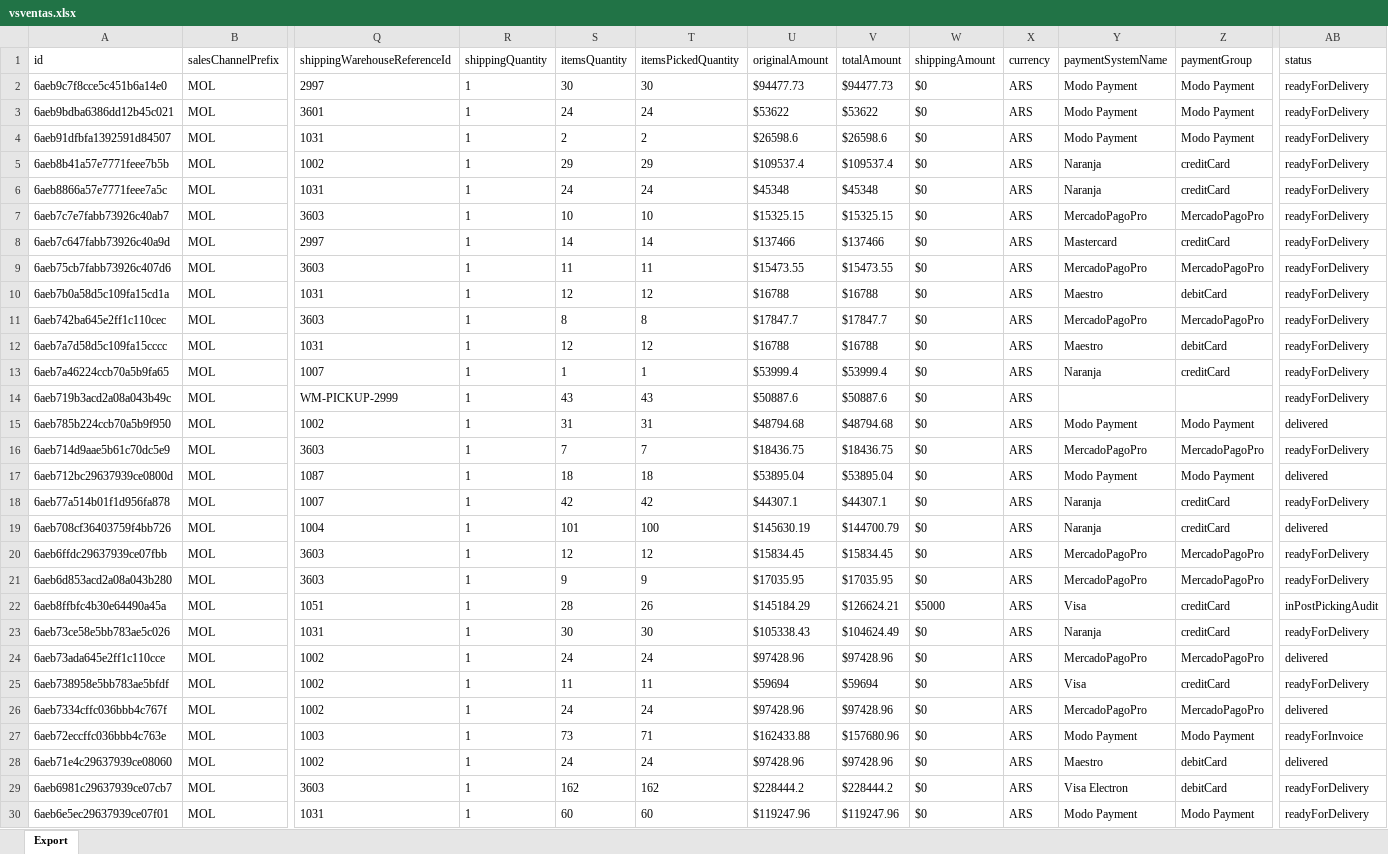
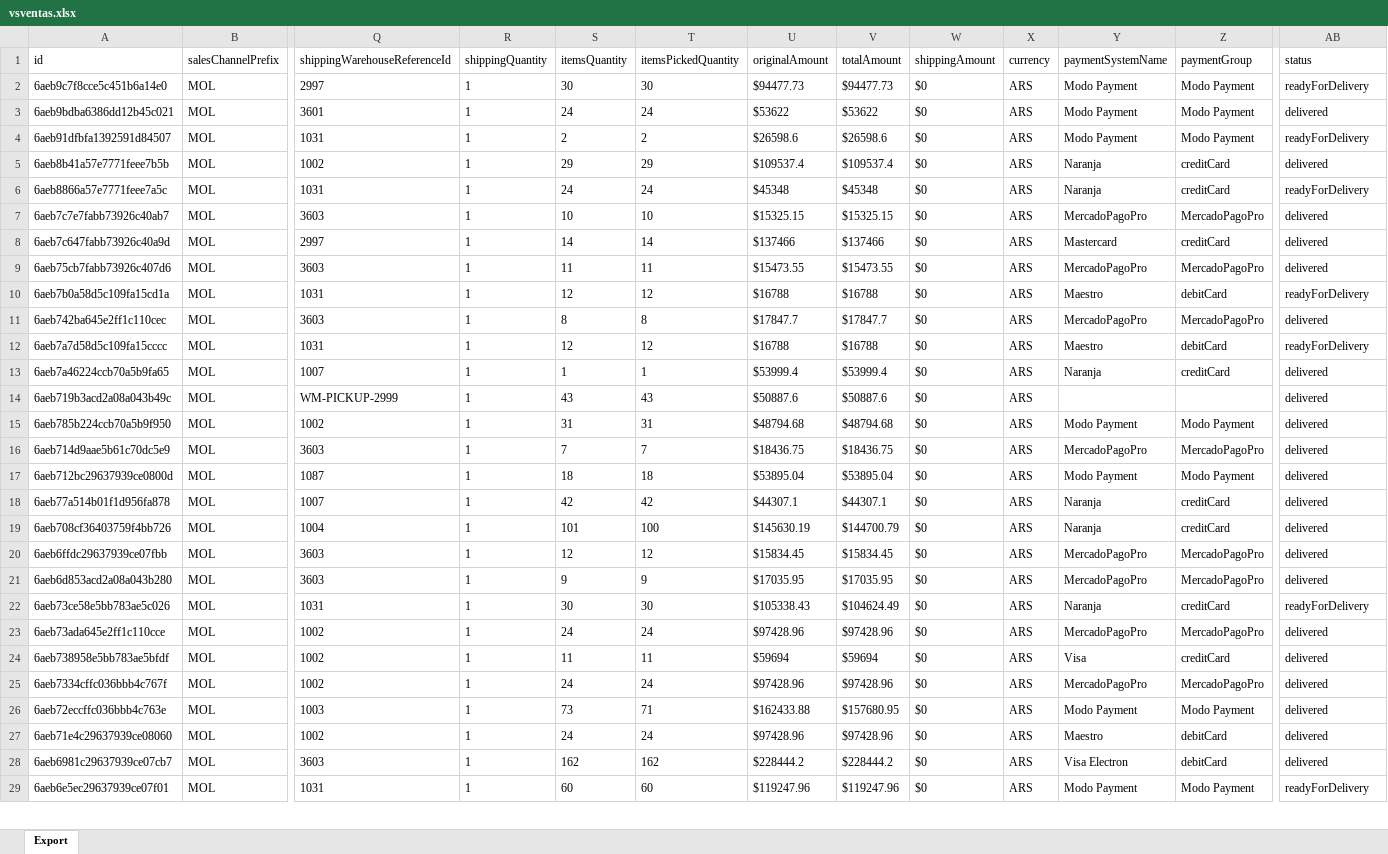
Before and after one commit to 2026-Masonline/masonline-dashboard, an Excel workbook: shared_uploads/vsventas.xlsx, sheet Export, drawn as a sheet; only a part is shown, gaps mark what is left out; values as stored, in another font and other column widths than the file's, no borders; removed rows and columns are numbered as before the commit, all else as after; rows hold the shown columns only; the diff covers the shown part only; the diff names each change by its address in the sheet, - before the commit and + after, or states it on an @@ line.

Commit message:
Actualizar reporte - Pedidos (desde Venta hoy)

```diff
--- a/shared_uploads/vsventas.xlsx (sheet Export)
+++ b/shared_uploads/vsventas.xlsx (sheet Export)
-AB3 (status): readyForDelivery
+AB3 (status): delivered
-AB5 (status): readyForDelivery
+AB5 (status): delivered
-AB7:AB9 (status): readyForDelivery
+AB7:AB9 (status): delivered
-AB11 (status): readyForDelivery
+AB11 (status): delivered
-AB13:AB14 (status): readyForDelivery
+AB13:AB14 (status): delivered
-AB16 (status): readyForDelivery
+AB16 (status): delivered
-AB18 (status): readyForDelivery
+AB18 (status): delivered
-AB20:AB21 (status): readyForDelivery
+AB20:AB21 (status): delivered
-row 22: 6aeb8ffbfc4b30e64490a45a | MOL | 1051 | 1 | 28 | 26 | $145184.29 | $126624.21 | $5000 | ARS | Visa | creditCard | inPostPickingAudit
-AB24 (status): readyForDelivery
+AB24 (status): delivered
-V26 (totalAmount): $157680.96
+V26 (totalAmount): $157680.95
-AB26 (status): readyForInvoice
+AB26 (status): delivered
-AB28 (status): readyForDelivery
+AB28 (status): delivered
```
Also changed, not shown: 1 removed row and 361 edited cells elsewhere in this sheet.
